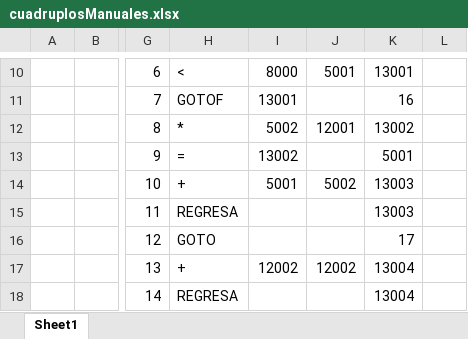
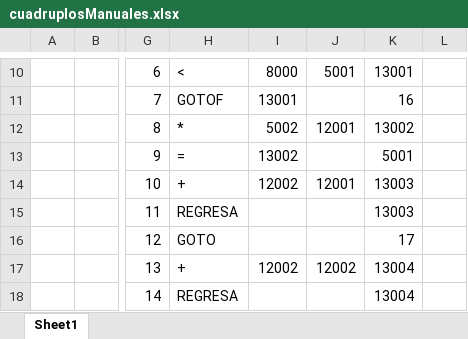
Before and after one commit to adriansilva/CompiladorPatito, an Excel workbook: cuadruplosManuales.xlsx, sheet Sheet1, drawn as a sheet; only a part is shown, gaps mark what is left out; values as stored, in another font and other column widths than the file's, no borders; charts and pictures not drawn; the diff names each change by its address in the sheet, - before the commit and + after, or states it on an @@ line.

Commit message:
Se modificó excel.

```diff
--- a/cuadruplosManuales.xlsx (sheet Sheet1)
+++ b/cuadruplosManuales.xlsx (sheet Sheet1)
-I14: 5001
+I14: 12002
-J14: 5002
+J14: 12001
```
Also changed, not shown: 1 other file.
